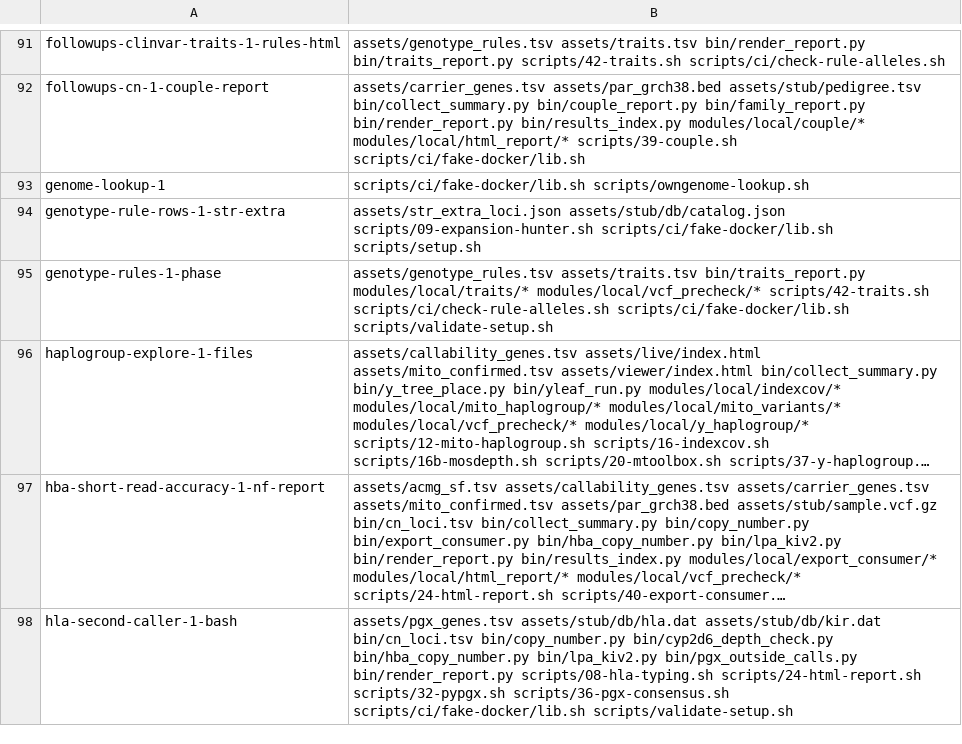
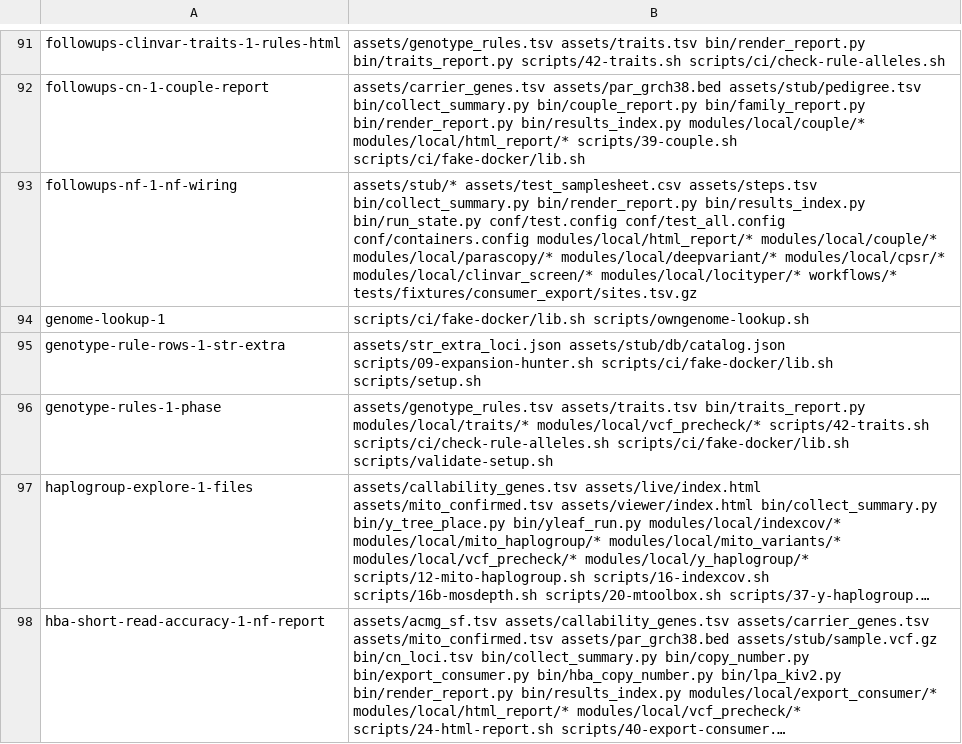
Before and after one commit to GeiserX/OwnGenome, a TSV file: scripts/ci/e2e-case-paths.tsv, drawn as a sheet; only a part is shown, gaps mark what is left out; the shorter side is filled out with more unchanged rows; long unchanged cells end in …; the diff names each change by its address in the sheet, - before the commit and + after, or states it on an @@ line.

Commit message:
fix(nextflow): pass the CYP21A2, dosage, gVCF and release data to the report and couple screen
BAM_ANALYSIS emits step 35's CYP21A2 and gene-dosage tables; main.nf
joins them into HTML_REPORT's inputs and gives each partner's CYP21A2
table to COUPLE_CARRIER. HTML_REPORT links the sample's gVCF as
vcf/<id>.g.vcf.gz and writes the release into the run manifest it
reads. A --locityper_data folder without DONE stops the run at the
start.

Bead: pgp-5bja.21
Bead: pgp-q4jt
Bead: pgp-pfw6.21
Bead: pgp-5bja.26
Bead: pgp-5bja.28

```diff
--- a/scripts/ci/e2e-case-paths.tsv
+++ b/scripts/ci/e2e-case-paths.tsv
+row 93: followups-nf-1-nf-wiring | assets/stub/* assets/test_samplesheet.csv assets/steps.tsv bin/collect_summary.py bin/render_report.py bin/results_index.py bin/run_state.py conf/test.config conf/test_all.config conf/containers.config modules/local/html_report/* modules/local/couple/* modules/local/parascopy/* modules/local/deepvariant/* modules/local/cpsr/* modules/local/clinvar_screen/* modules/local/locityper/* workflows/* tests/fixtures/consumer_export/sites.tsv.gz
```
Also changed, not shown: assets/output_contract.tsv, scripts/ci/e2e-case-times.tsv, 8 other files.
